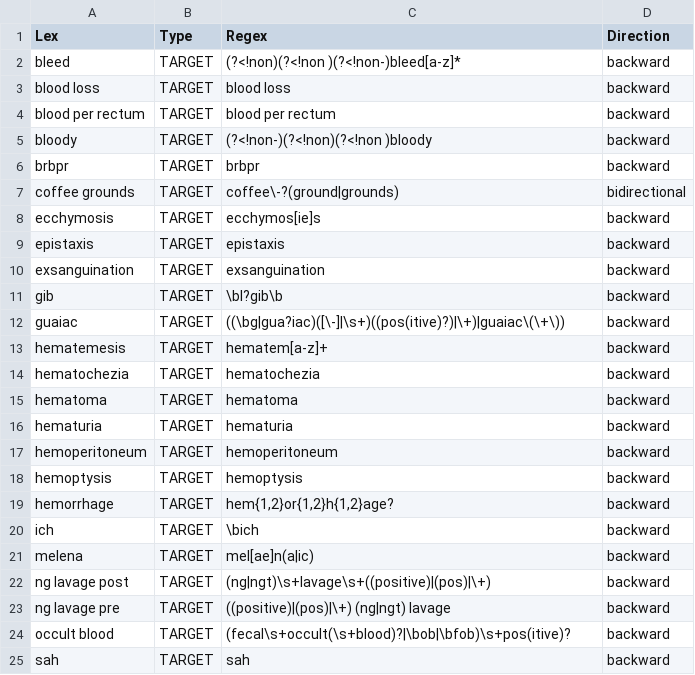
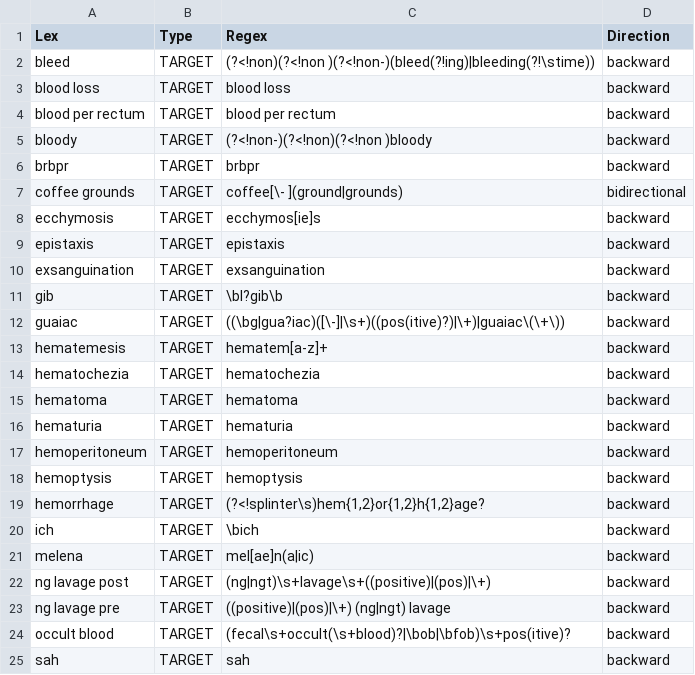
Before and after one commit to acksmaggart/eHostess, a TSV file: PyConTextInterface/TargetsAndModifiers/targets.tsv, drawn as a sheet; only a part is shown.

Commit message:
Updated targets and modifiers, clarified API for DocumentComparison.

```diff
--- a/PyConTextInterface/TargetsAndModifiers/targets.tsv
+++ b/PyConTextInterface/TargetsAndModifiers/targets.tsv
@@ -1,3 +1,3 @@
 Lex	Type	Regex	Direction
-bleed	TARGET	(?<!non)(?<!non )(?<!non-)bleed[a-z]*	backward
+bleed	TARGET	(?<!non)(?<!non )(?<!non-)(bleed(?!ing)|bleeding(?!\stime))	backward
 blood loss	TARGET	blood loss	backward
@@ -6,3 +6,3 @@ bloody	TARGET	(?<!non-)(?<!non)(?<!non )bloody	backward
 brbpr	TARGET	brbpr	backward
-coffee grounds	TARGET	coffee\-?(ground|grounds)	bidirectional
+coffee grounds	TARGET	coffee[\- ](ground|grounds)	bidirectional
 ecchymosis	TARGET	ecchymos[ie]s	backward
@@ -18,3 +18,3 @@ hemoperitoneum	TARGET	hemoperitoneum	backward
 hemoptysis	TARGET	hemoptysis	backward
-hemorrhage	TARGET	"hem{1,2}or{1,2}h{1,2}age?"	backward
+hemorrhage	TARGET	(?<!splinter\s)hem{1,2}or{1,2}h{1,2}age?	backward
 ich	TARGET	\bich	backward
```
Also changed, not shown: PyConTextInterface/TargetsAndModifiers/modifiers.tsv, 3 other files.
